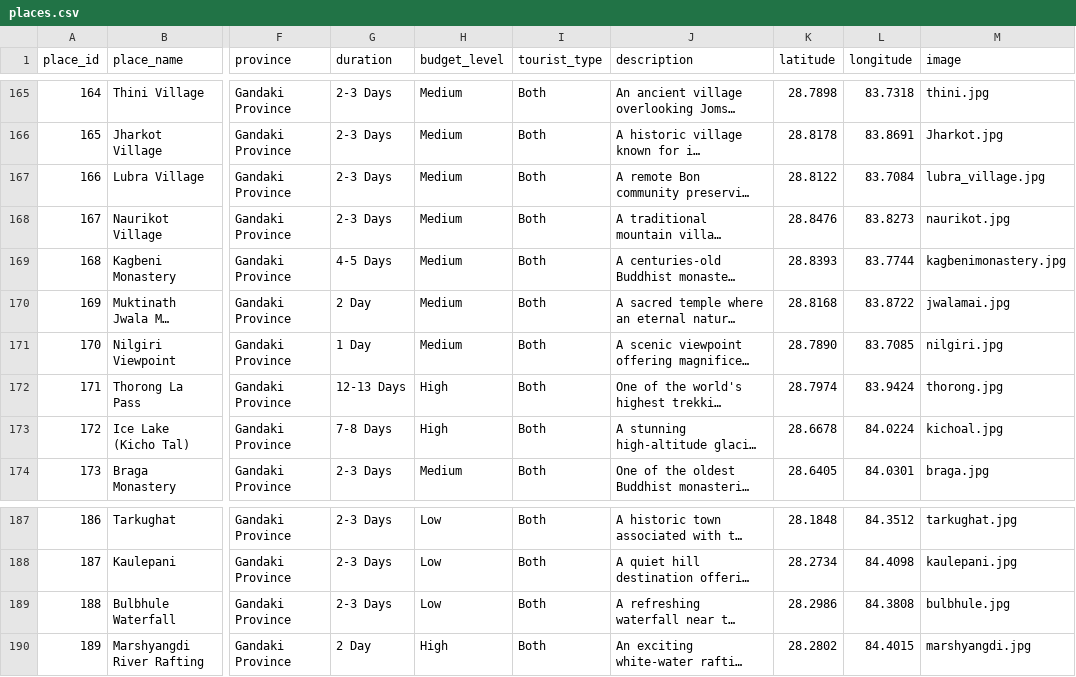
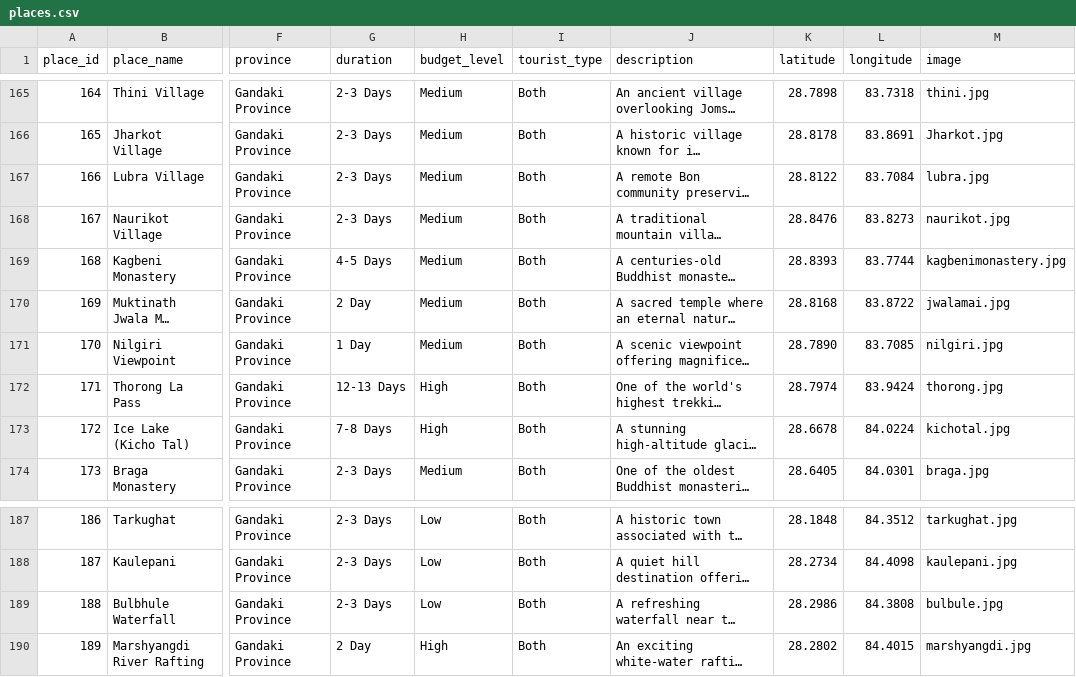
Before and after one commit to sadikshya63/Travel-Recommendation-System, a CSV file: travel_app/data/places.csv, drawn as a sheet; only a part is shown, gaps mark what is left out; long unchanged cells end in …; the diff names each change by its address in the sheet, - before the commit and + after, or states it on an @@ line.

```diff
--- a/travel_app/data/places.csv
+++ b/travel_app/data/places.csv
-M167 (image): lubra_village.jpg
+M167 (image): lubra.jpg
-M173 (image): kichoal.jpg
+M173 (image): kichotal.jpg
-M189 (image): bulbhule.jpg
+M189 (image): bulbule.jpg
```
Also changed, not shown: 14 other files.
